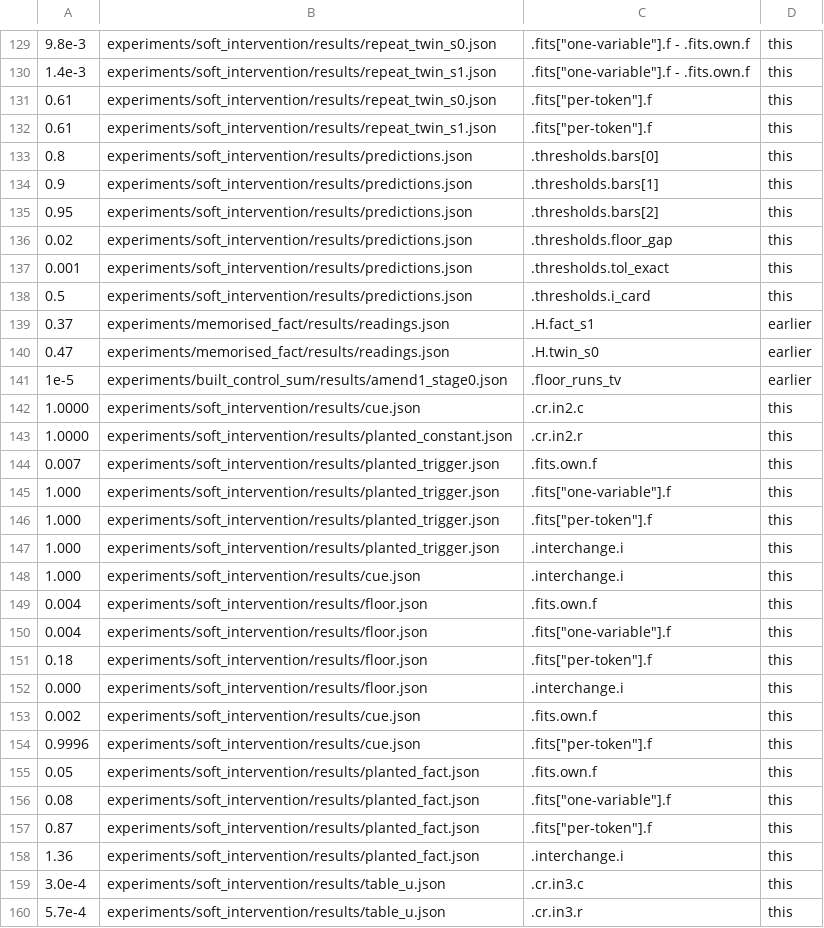
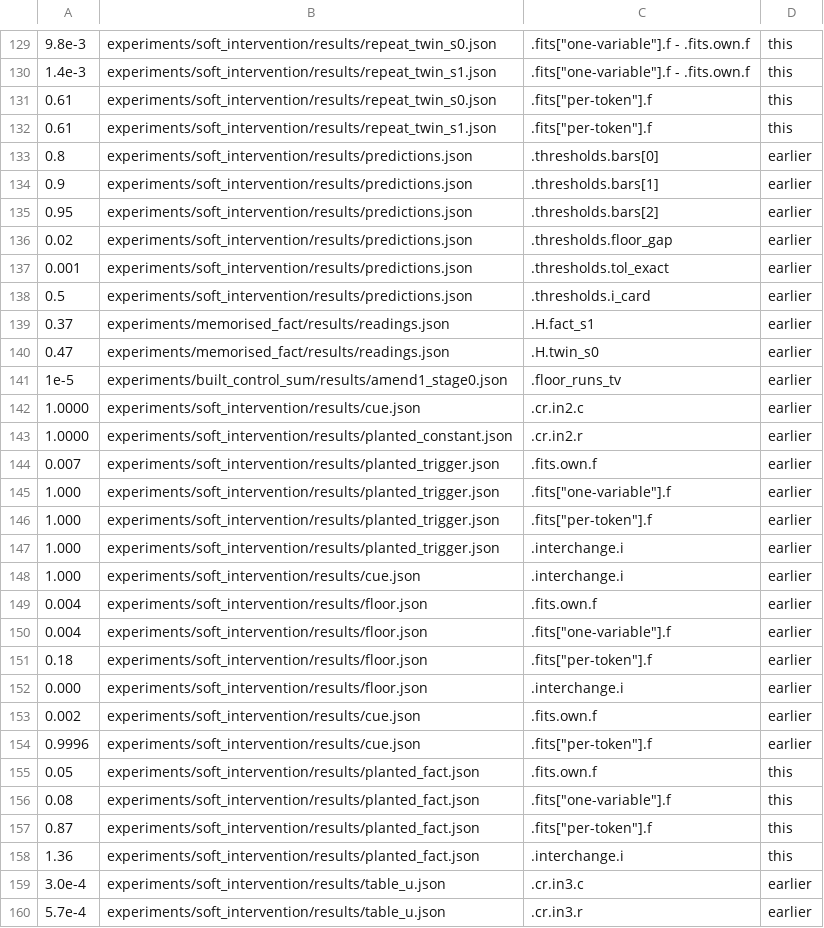
Before and after one commit to edwinagnew/commute-vpd, a TSV file: reports/analyses/2026-11-13_analysis_third-wording-measured.md.numbers.tsv, drawn as a sheet; only a part is shown, gaps mark what is left out; the diff covers the shown part only.

```diff
--- a/reports/analyses/2026-11-13_analysis_third-wording-measured.md.numbers.tsv
+++ b/reports/analyses/2026-11-13_analysis_third-wording-measured.md.numbers.tsv
@@ -132,8 +132,8 @@
 0.61	experiments/soft_intervention/results/repeat_twin_s1.json	.fits["per-token"].f	this
-0.8	experiments/soft_intervention/results/predictions.json	.thresholds.bars[0]	this
-0.9	experiments/soft_intervention/results/predictions.json	.thresholds.bars[1]	this
-0.95	experiments/soft_intervention/results/predictions.json	.thresholds.bars[2]	this
-0.02	experiments/soft_intervention/results/predictions.json	.thresholds.floor_gap	this
-0.001	experiments/soft_intervention/results/predictions.json	.thresholds.tol_exact	this
-0.5	experiments/soft_intervention/results/predictions.json	.thresholds.i_card	this
+0.8	experiments/soft_intervention/results/predictions.json	.thresholds.bars[0]	earlier
+0.9	experiments/soft_intervention/results/predictions.json	.thresholds.bars[1]	earlier
+0.95	experiments/soft_intervention/results/predictions.json	.thresholds.bars[2]	earlier
+0.02	experiments/soft_intervention/results/predictions.json	.thresholds.floor_gap	earlier
+0.001	experiments/soft_intervention/results/predictions.json	.thresholds.tol_exact	earlier
+0.5	experiments/soft_intervention/results/predictions.json	.thresholds.i_card	earlier
 0.37	experiments/memorised_fact/results/readings.json	.H.fact_s1	earlier
@@ -141,15 +141,15 @@
 1e-5	experiments/built_control_sum/results/amend1_stage0.json	.floor_runs_tv	earlier
-1.0000	experiments/soft_intervention/results/cue.json	.cr.in2.c	this
-1.0000	experiments/soft_intervention/results/planted_constant.json	.cr.in2.r	this
-0.007	experiments/soft_intervention/results/planted_trigger.json	.fits.own.f	this
-1.000	experiments/soft_intervention/results/planted_trigger.json	.fits["one-variable"].f	this
-1.000	experiments/soft_intervention/results/planted_trigger.json	.fits["per-token"].f	this
-1.000	experiments/soft_intervention/results/planted_trigger.json	.interchange.i	this
-1.000	experiments/soft_intervention/results/cue.json	.interchange.i	this
-0.004	experiments/soft_intervention/results/floor.json	.fits.own.f	this
-0.004	experiments/soft_intervention/results/floor.json	.fits["one-variable"].f	this
-0.18	experiments/soft_intervention/results/floor.json	.fits["per-token"].f	this
-0.000	experiments/soft_intervention/results/floor.json	.interchange.i	this
-0.002	experiments/soft_intervention/results/cue.json	.fits.own.f	this
-0.9996	experiments/soft_intervention/results/cue.json	.fits["per-token"].f	this
+1.0000	experiments/soft_intervention/results/cue.json	.cr.in2.c	earlier
+1.0000	experiments/soft_intervention/results/planted_constant.json	.cr.in2.r	earlier
+0.007	experiments/soft_intervention/results/planted_trigger.json	.fits.own.f	earlier
+1.000	experiments/soft_intervention/results/planted_trigger.json	.fits["one-variable"].f	earlier
+1.000	experiments/soft_intervention/results/planted_trigger.json	.fits["per-token"].f	earlier
+1.000	experiments/soft_intervention/results/planted_trigger.json	.interchange.i	earlier
+1.000	experiments/soft_intervention/results/cue.json	.interchange.i	earlier
+0.004	experiments/soft_intervention/results/floor.json	.fits.own.f	earlier
+0.004	experiments/soft_intervention/results/floor.json	.fits["one-variable"].f	earlier
+0.18	experiments/soft_intervention/results/floor.json	.fits["per-token"].f	earlier
+0.000	experiments/soft_intervention/results/floor.json	.interchange.i	earlier
+0.002	experiments/soft_intervention/results/cue.json	.fits.own.f	earlier
+0.9996	experiments/soft_intervention/results/cue.json	.fits["per-token"].f	earlier
 0.05	experiments/soft_intervention/results/planted_fact.json	.fits.own.f	this
@@ -158,3 +158,3 @@
 1.36	experiments/soft_intervention/results/planted_fact.json	.interchange.i	this
-3.0e-4	experiments/soft_intervention/results/table_u.json	.cr.in3.c	this
-5.7e-4	experiments/soft_intervention/results/table_u.json	.cr.in3.r	this
+3.0e-4	experiments/soft_intervention/results/table_u.json	.cr.in3.c	earlier
+5.7e-4	experiments/soft_intervention/results/table_u.json	.cr.in3.r	earlier
```
Also changed, not shown: 13 edited cells elsewhere in this file, 1 other file.
